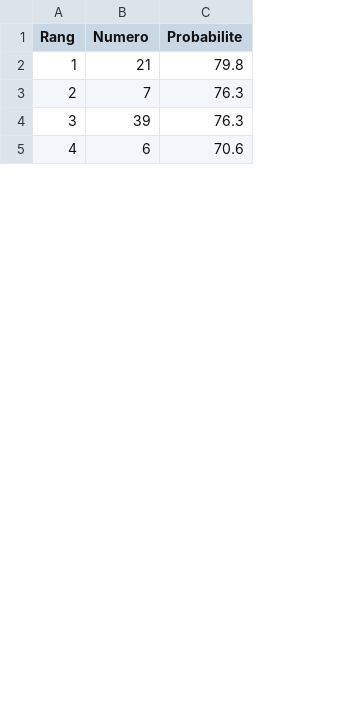
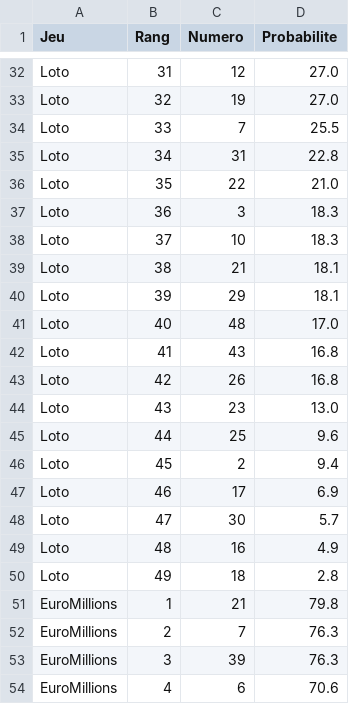
Before and after one commit to nkimalokasamuel932-source/streamlit_app.py, a CSV file: data_fusion.csv, drawn as a sheet; only a part is shown, gaps mark what is left out; the diff covers the shown part only; the diff names each change by its address in the sheet, - before the commit and + after, or states it on an @@ line.

Commit message:
Update data_fusion.csv

```diff
--- a/data_fusion.csv
+++ b/data_fusion.csv
+column A (Jeu), rows 51-54: all EuroMillions
+row 32: Loto | 31 | 12 | 27.0
+row 33: Loto | 32 | 19 | 27.0
+row 34: Loto | 33 | 7 | 25.5
+row 35: Loto | 34 | 31 | 22.8
+row 36: Loto | 35 | 22 | 21.0
+row 37: Loto | 36 | 3 | 18.3
+row 38: Loto | 37 | 10 | 18.3
+row 39: Loto | 38 | 21 | 18.1
+row 40: Loto | 39 | 29 | 18.1
+row 41: Loto | 40 | 48 | 17.0
+row 42: Loto | 41 | 43 | 16.8
+row 43: Loto | 42 | 26 | 16.8
+row 44: Loto | 43 | 23 | 13.0
+row 45: Loto | 44 | 25 | 9.6
+row 46: Loto | 45 | 2 | 9.4
+row 47: Loto | 46 | 17 | 6.9
+row 48: Loto | 47 | 30 | 5.7
+row 49: Loto | 48 | 16 | 4.9
+row 50: Loto | 49 | 18 | 2.8
```
Also changed, not shown: 30 added rows elsewhere in this file.
